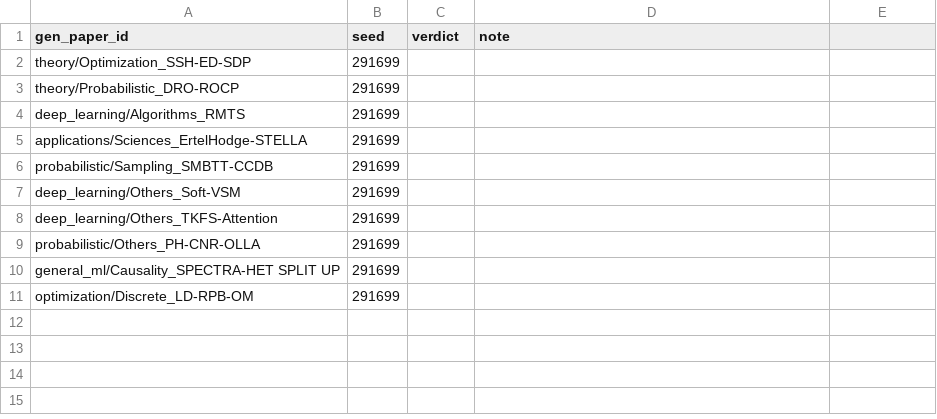
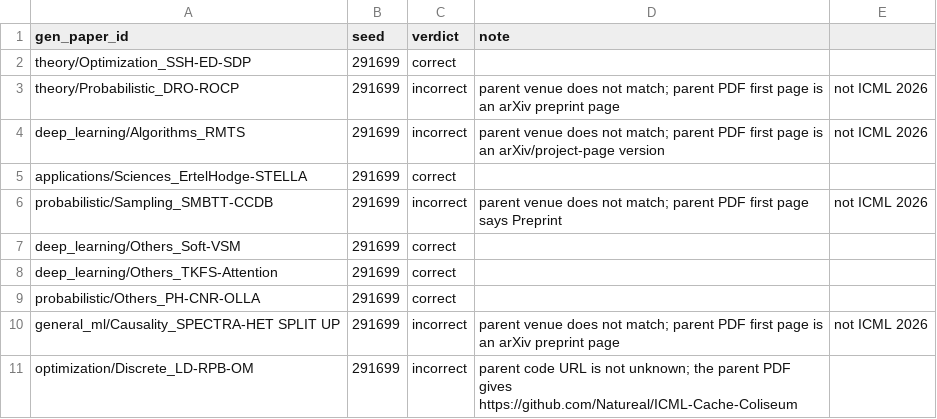
Before and after one commit to PCSchmidt/VERA, a CSV file: data/inventory_spotcheck.csv, drawn as a sheet.

```diff
--- a/data/inventory_spotcheck.csv
+++ b/data/inventory_spotcheck.csv
@@ -1,11 +1,11 @@
 gen_paper_id,seed,verdict,note
-theory/Optimization_SSH-ED-SDP,291699,,
-theory/Probabilistic_DRO-ROCP,291699,,
-deep_learning/Algorithms_RMTS,291699,,
-applications/Sciences_ErtelHodge-STELLA,291699,,
-probabilistic/Sampling_SMBTT-CCDB,291699,,
-deep_learning/Others_Soft-VSM,291699,,
-deep_learning/Others_TKFS-Attention,291699,,
-probabilistic/Others_PH-CNR-OLLA,291699,,
-general_ml/Causality_SPECTRA-HET SPLIT UP,291699,,
-optimization/Discrete_LD-RPB-OM,291699,,
+theory/Optimization_SSH-ED-SDP,291699,correct,
+theory/Probabilistic_DRO-ROCP,291699,incorrect,parent venue does not match; parent PDF first page is an arXiv preprint page, not ICML 2026
+deep_learning/Algorithms_RMTS,291699,incorrect,parent venue does not match; parent PDF first page is an arXiv/project-page version, not ICML 2026
+applications/Sciences_ErtelHodge-STELLA,291699,correct,
+probabilistic/Sampling_SMBTT-CCDB,291699,incorrect,parent venue does not match; parent PDF first page says Preprint, not ICML 2026
+deep_learning/Others_Soft-VSM,291699,correct,
+deep_learning/Others_TKFS-Attention,291699,correct,
+probabilistic/Others_PH-CNR-OLLA,291699,correct,
+general_ml/Causality_SPECTRA-HET SPLIT UP,291699,incorrect,parent venue does not match; parent PDF first page is an arXiv preprint page, not ICML 2026
+optimization/Discrete_LD-RPB-OM,291699,incorrect,parent code URL is not unknown; the parent PDF gives https://github.com/Natureal/ICML-Cache-Coliseum
```
Also changed, not shown: data/corpus_inventory.csv, data/parent_papers.csv, 2 other files.
